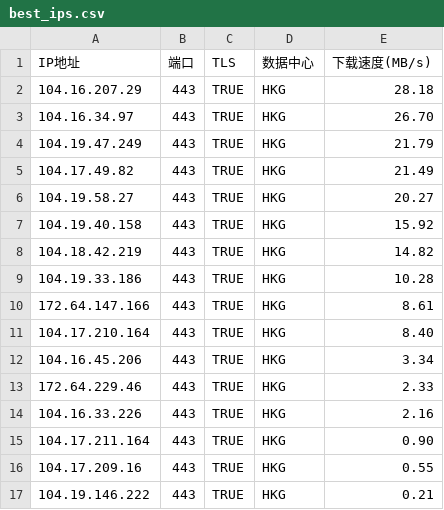
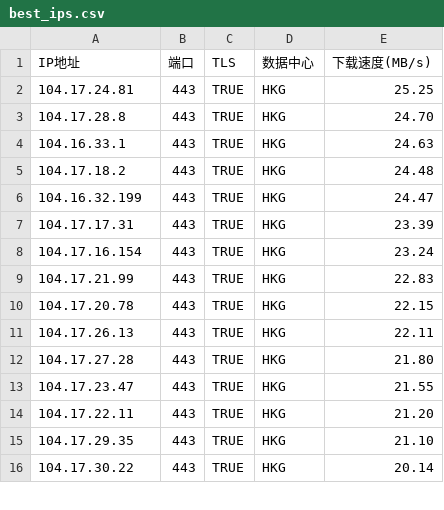
Before and after one commit to MarshallEriksen-Neura/WorkerVless2sub, a CSV file: best_ips.csv, drawn as a sheet; only a part is shown; the diff covers the shown part only.

Commit message:
Update best_ips.csv via local CFST (2026-08-11)

```diff
--- a/best_ips.csv
+++ b/best_ips.csv
@@ -1,17 +1,16 @@
 IP地址,端口,TLS,数据中心,下载速度(MB/s)
-104.16.207.29,443,TRUE,HKG,28.18
-104.16.34.97,443,TRUE,HKG,26.70
-104.19.47.249,443,TRUE,HKG,21.79
-104.17.49.82,443,TRUE,HKG,21.49
-104.19.58.27,443,TRUE,HKG,20.27
-104.19.40.158,443,TRUE,HKG,15.92
-104.18.42.219,443,TRUE,HKG,14.82
-104.19.33.186,443,TRUE,HKG,10.28
-172.64.147.166,443,TRUE,HKG,8.61
-104.17.210.164,443,TRUE,HKG,8.40
-104.16.45.206,443,TRUE,HKG,3.34
-172.64.229.46,443,TRUE,HKG,2.33
-104.16.33.226,443,TRUE,HKG,2.16
-104.17.211.164,443,TRUE,HKG,0.90
-104.17.209.16,443,TRUE,HKG,0.55
-104.19.146.222,443,TRUE,HKG,0.21
+104.17.24.81,443,TRUE,HKG,25.25
+104.17.28.8,443,TRUE,HKG,24.70
+104.16.33.1,443,TRUE,HKG,24.63
+104.17.18.2,443,TRUE,HKG,24.48
+104.16.32.199,443,TRUE,HKG,24.47
+104.17.17.31,443,TRUE,HKG,23.39
+104.17.16.154,443,TRUE,HKG,23.24
+104.17.21.99,443,TRUE,HKG,22.83
+104.17.20.78,443,TRUE,HKG,22.15
+104.17.26.13,443,TRUE,HKG,22.11
+104.17.27.28,443,TRUE,HKG,21.80
+104.17.23.47,443,TRUE,HKG,21.55
+104.17.22.11,443,TRUE,HKG,21.20
+104.17.29.35,443,TRUE,HKG,21.10
+104.17.30.22,443,TRUE,HKG,20.14
```
Also changed, not shown: 4 edited cells elsewhere in this file.
